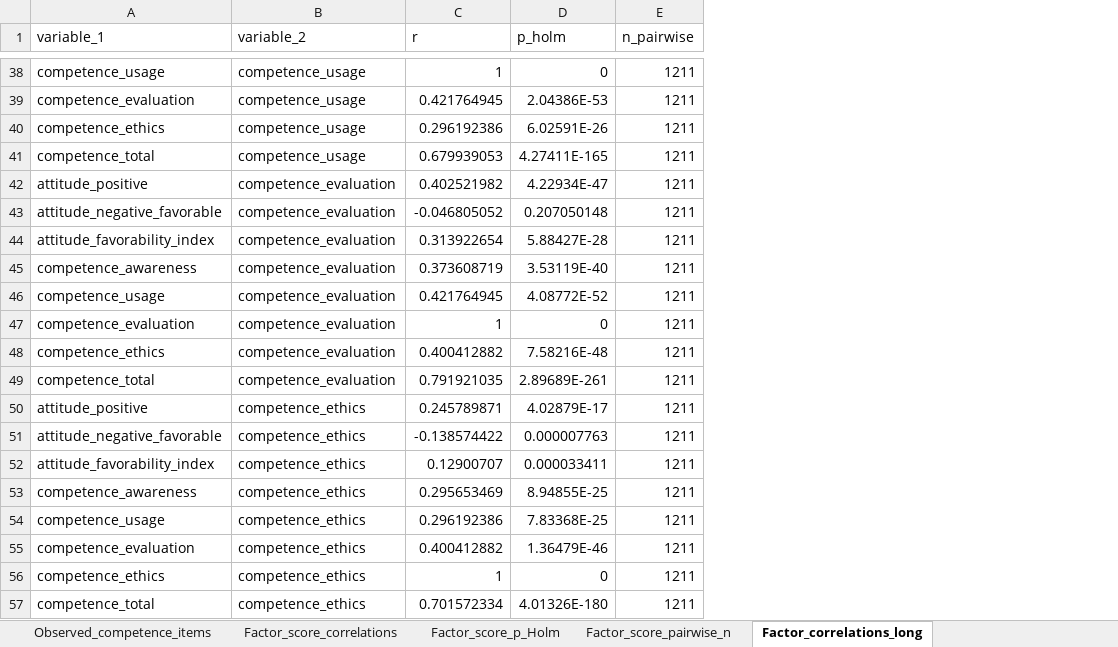
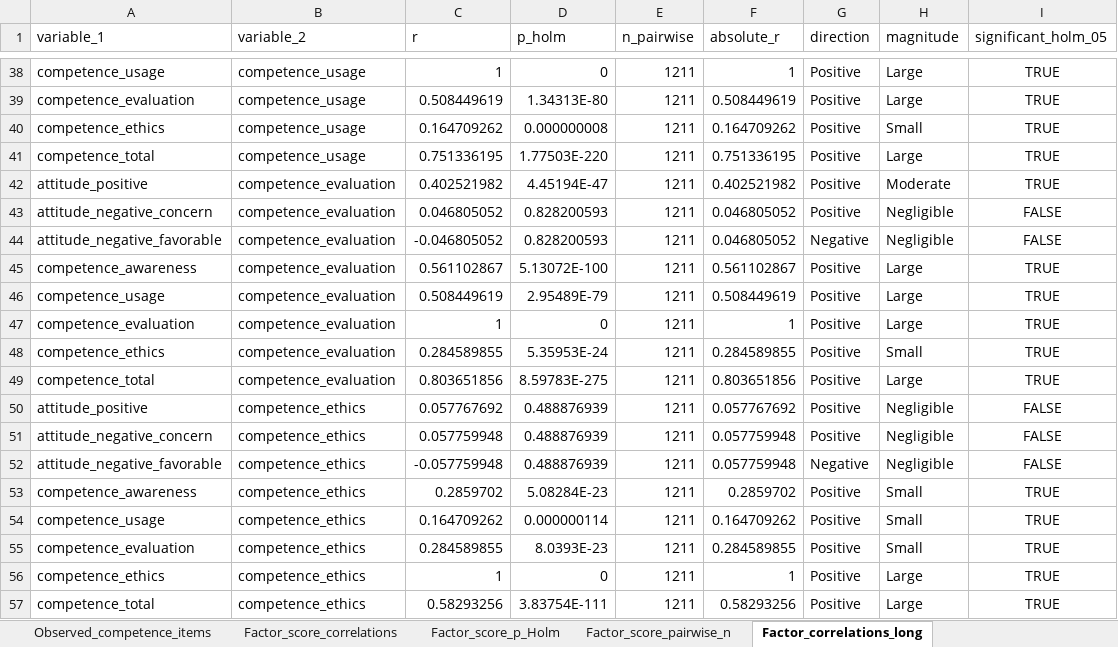
Before and after one commit to eitt/EnfermerIA, an Excel workbook: outputs/tables/psychometric_diagnostics.xlsx, sheet Factor_correlations_long, drawn as a sheet; only a part is shown, gaps mark what is left out; values as stored, in another font and other column widths than the file's, no borders; table styles not drawn; removed rows and columns are numbered as before the commit, all else as after; the diff covers the shown part only; the diff names each change by its address in the sheet, - before the commit and + after, or states it on an @@ line.

```diff
--- a/outputs/tables/psychometric_diagnostics.xlsx (sheet Factor_correlations_long)
+++ b/outputs/tables/psychometric_diagnostics.xlsx (sheet Factor_correlations_long)
+column F (absolute_r), rows 38-42: 1 | 0.508449619 | 0.164709262 | 0.751336195 | 0.402521982; rows 44-50: 0.046805052 | 0.561102867 | 0.508449619 | 1 | 0.284589855 | 0.803651856 | 0.057767692; rows 52-57: 0.057759948 | 0.2859702 | 0.164709262 | 0.284589855 | 1 | 0.58293256
+column G (direction), rows 38-42: all Positive; rows 44-50: Negative | Positive | Positive | Positive | Positive | Positive | Positive; rows 52-57: Negative | Positive | Positive | Positive | Positive | Positive
+column H (magnitude), rows 38-42: Large | Large | Small | Large | Moderate; rows 44-50: Negligible | Large | Large | Large | Small | Large | Negligible; rows 52-57: Negligible | Small | Small | Small | Large | Large
+column I (significant_holm_05), rows 38-42: all TRUE; rows 44-50: FALSE | TRUE | TRUE | TRUE | TRUE | TRUE | FALSE; rows 52-57: FALSE | TRUE | TRUE | TRUE | TRUE | TRUE
-C39 (r): 0.421764945
+C39 (r): 0.508449619
-D39 (p_holm): 2.04386E-53
+D39 (p_holm): 1.34313E-80
-C40 (r): 0.296192386
+C40 (r): 0.164709262
-D40 (p_holm): 6.02591E-26
+D40 (p_holm): 0.000000008
-C41 (r): 0.679939053
+C41 (r): 0.751336195
-D41 (p_holm): 4.27411E-165
+D41 (p_holm): 1.77503E-220
-D42 (p_holm): 4.22934E-47
+D42 (p_holm): 4.45194E-47
+row 43: attitude_negative_concern | competence_evaluation | 0.046805052 | 0.828200593 | 1211 | 0.046805052 | Positive | Negligible | FALSE
-D44 (p_holm): 0.207050148
+D44 (p_holm): 0.828200593
-row 44: attitude_favorability_index | competence_evaluation | 0.313922654 | 5.88427E-28 | 1211
-C45 (r): 0.373608719
+C45 (r): 0.561102867
-D45 (p_holm): 3.53119E-40
+D45 (p_holm): 5.13072E-100
-C46 (r): 0.421764945
+C46 (r): 0.508449619
-D46 (p_holm): 4.08772E-52
+D46 (p_holm): 2.95489E-79
-C48 (r): 0.400412882
+C48 (r): 0.284589855
-D48 (p_holm): 7.58216E-48
+D48 (p_holm): 5.35953E-24
-C49 (r): 0.791921035
+C49 (r): 0.803651856
-D49 (p_holm): 2.89689E-261
+D49 (p_holm): 8.59783E-275
-C50 (r): 0.245789871
+C50 (r): 0.057767692
-D50 (p_holm): 4.02879E-17
+D50 (p_holm): 0.488876939
+row 51: attitude_negative_concern | competence_ethics | 0.057759948 | 0.488876939 | 1211 | 0.057759948 | Positive | Negligible | FALSE
-C52 (r): -0.138574422
+C52 (r): -0.057759948
-D52 (p_holm): 0.000007763
+D52 (p_holm): 0.488876939
-row 52: attitude_favorability_index | competence_ethics | 0.12900707 | 0.000033411 | 1211
-C53 (r): 0.295653469
+C53 (r): 0.2859702
-D53 (p_holm): 8.94855E-25
+D53 (p_holm): 5.08284E-23
-C54 (r): 0.296192386
+C54 (r): 0.164709262
-D54 (p_holm): 7.83368E-25
+D54 (p_holm): 0.000000114
-C55 (r): 0.400412882
+C55 (r): 0.284589855
-D55 (p_holm): 1.36479E-46
+D55 (p_holm): 8.0393E-23
-C57 (r): 0.701572334
+C57 (r): 0.58293256
-D57 (p_holm): 4.01326E-180
+D57 (p_holm): 3.83754E-111
```
Also changed, not shown: 13 added rows, 13 removed rows and 47 edited cells elsewhere in this sheet, sheet Factor_score_pairwise_n, sheet Factor_score_p_Holm, sheet Factor_score_correlations, sheet Observed_competence_items, sheet Reliability, sheet Factorability, other sheet tabs, outputs/analysis_data_scored.xlsx, outputs/tables/descriptive_statistics_all_variables.xlsx, 45 other files.
